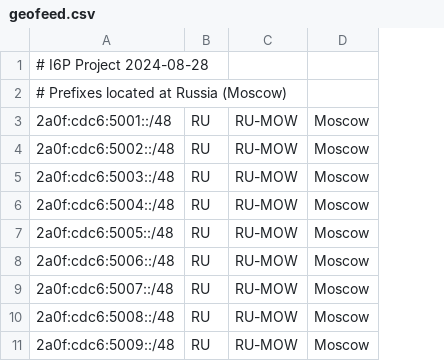
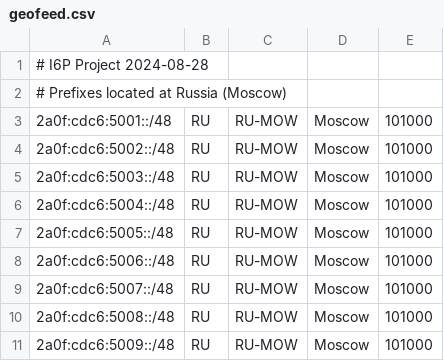
Before and after one commit to DarkReapa/geofeed, a CSV file: geofeed.csv, drawn as a sheet; only a part is shown; the diff names each change by its address in the sheet, - before the commit and + after, or states it on an @@ line.

Commit message:
Update geofeed.csv

```diff
--- a/geofeed.csv
+++ b/geofeed.csv
+column E, rows 3-11: all 101000
```
